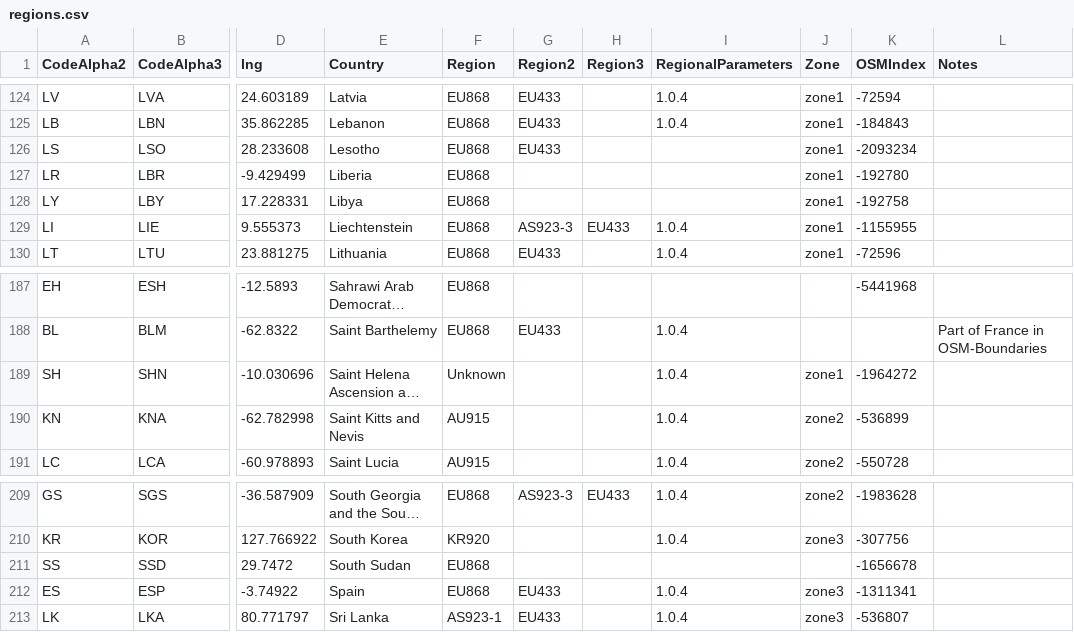
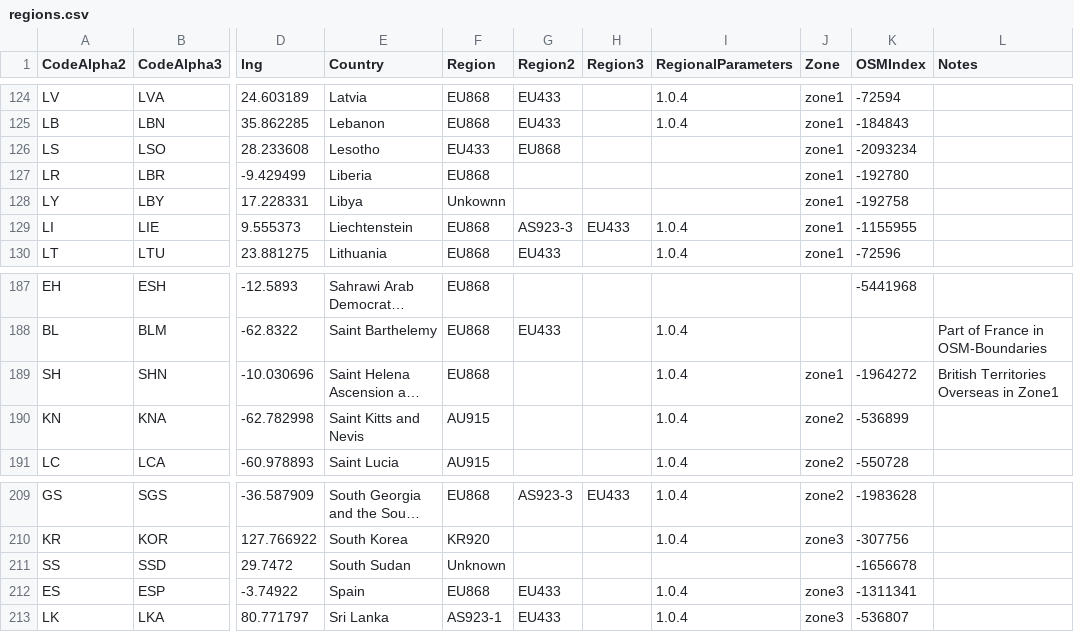
Before and after one commit to dewi-alliance/hplans, a CSV file: regions.csv, drawn as a sheet; only a part is shown, gaps mark what is left out; long unchanged cells end in …; the diff names each change by its address in the sheet, - before the commit and + after, or states it on an @@ line.

Commit message:
Update regions.csv fro HIP 100
HIP 100 updates
IN865.geojson to remain as is
AS923.geojson to remain as is
Unknown.geojson to include Sudan and Libya
EU433.geojson to include Lesotho
EU868 to remove Sudan, Libya and Lesotho
EU868 to include the Islands of
SH-AC https://www.google.com/maps/place/Ascension+Island/
SH-HL https://www.google.com/maps/place/Saint+Helena/
SH-TA https://www.google.com/maps/place/Tristan+da+Cunha
includes
https://www.google.com/maps/place/Inaccessible+Island
https://www.google.com/maps/place/Nightingale+Islands
https://www.google.com/maps/place/Gough+Island

```diff
--- a/regions.csv
+++ b/regions.csv
-F126 (Region): EU868
+F126 (Region): EU433
-G126 (Region2): EU433
+G126 (Region2): EU868
-F128 (Region): EU868
+F128 (Region): Unkownn
-F189 (Region): Unknown
+F189 (Region): EU868
-L189 (Notes): (empty)
+L189 (Notes): British Territories Overseas in Zone1
-F211 (Region): EU868
+F211 (Region): Unknown
```
